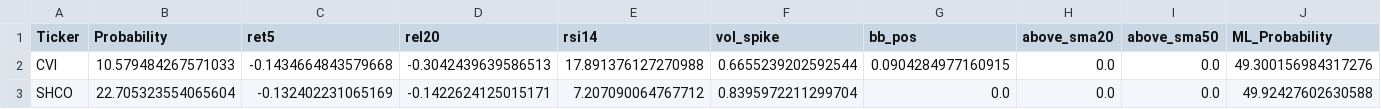
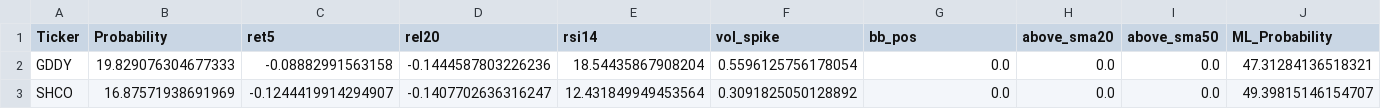
Before and after one commit to mox0716/Swing_Auto_Hybrid, a CSV file: out/09_oversold.csv, drawn as a sheet.

```diff
--- a/out/09_oversold.csv
+++ b/out/09_oversold.csv
@@ -1,3 +1,3 @@
 Ticker,Probability,ret5,rel20,rsi14,vol_spike,bb_pos,above_sma20,above_sma50,ML_Probability
-CVI,10.579484267571033,-0.1434664843579668,-0.3042439639586513,17.891376127270988,0.6655239202592544,0.0904284977160915,0.0,0.0,49.300156984317276
-SHCO,22.705323554065604,-0.132402231065169,-0.1422624125015171,7.207090064767712,0.8395972211299704,0.0,0.0,0.0,49.92427602630588
+GDDY,19.829076304677333,-0.08882991563158,-0.1444587803226236,18.54435867908204,0.5596125756178054,0.0,0.0,0.0,47.31284136518321
+SHCO,16.87571938691969,-0.1244419914294907,-0.1407702636316247,12.431849949453564,0.3091825050128892,0.0,0.0,0.0,49.39815146154707
```
